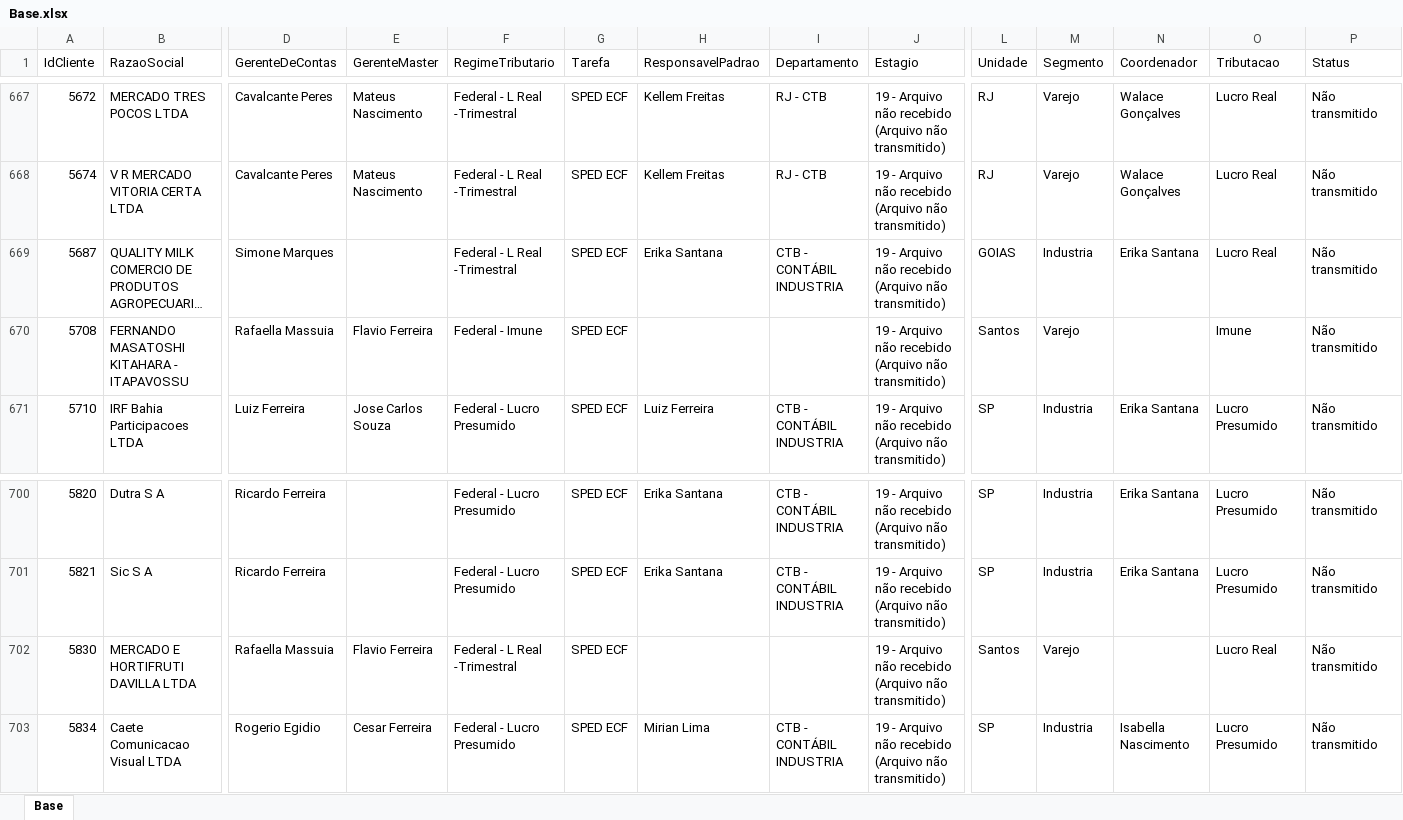
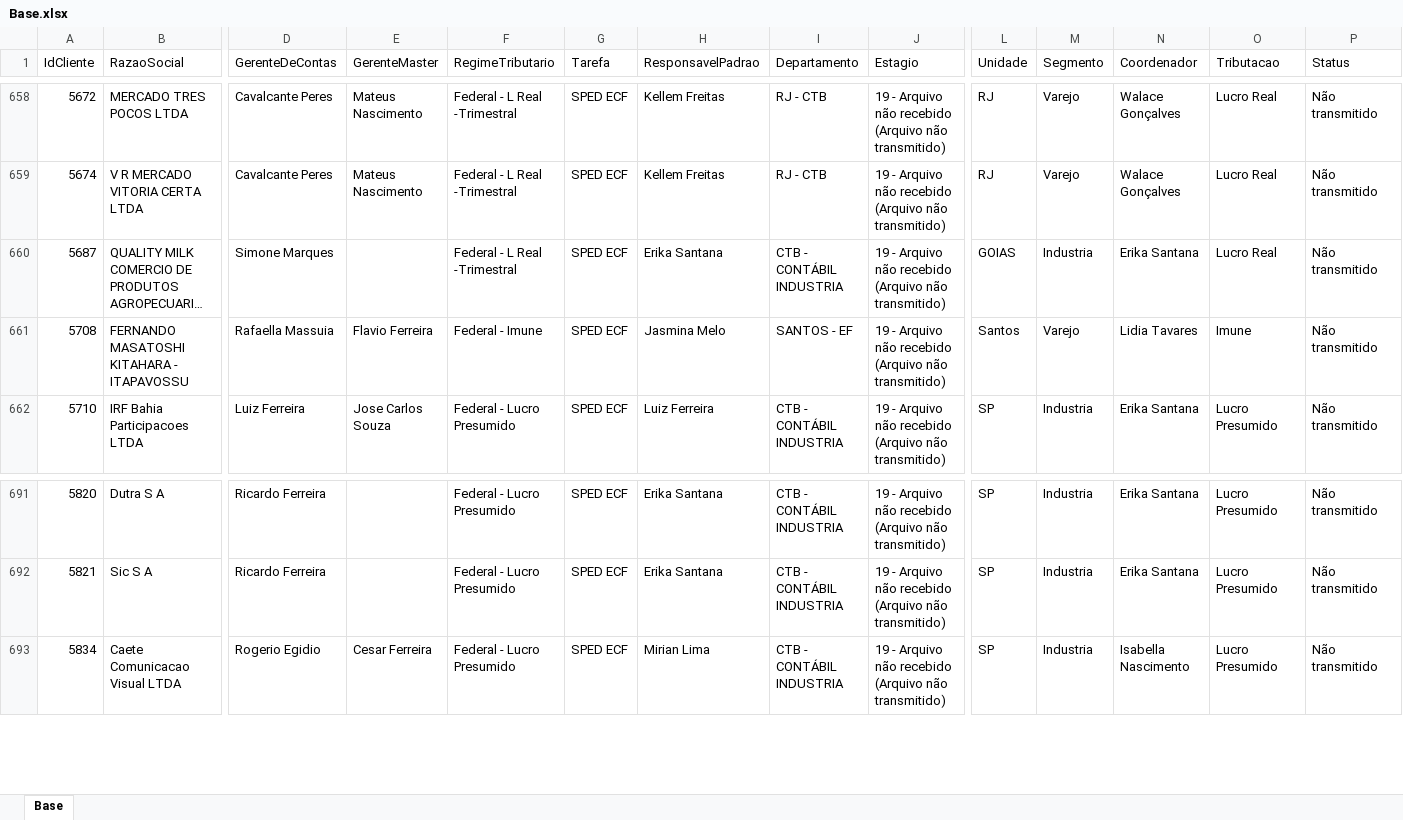
Before and after one commit to Controladoria-MG/Controle-de-SPED, an Excel workbook: data/base_formatada/Base.xlsx, sheet Base, drawn as a sheet; only a part is shown, gaps mark what is left out; long unchanged cells end in …; values as stored, in another font and other column widths than the file's, no borders; removed rows and columns are numbered as before the commit, all else as after; rows hold the shown columns only; the diff covers the shown part only; the diff names each change by its address in the sheet, - before the commit and + after, or states it on an @@ line.

```diff
--- a/data/base_formatada/Base.xlsx (sheet Base)
+++ b/data/base_formatada/Base.xlsx (sheet Base)
-H661 (ResponsavelPadrao): (empty)
+H661 (ResponsavelPadrao): Jasmina Melo
-I661 (Departamento): (empty)
+I661 (Departamento): SANTOS - EF
-N661 (Coordenador): (empty)
+N661 (Coordenador): Lidia Tavares
-row 702: 5830 | MERCADO E HORTIFRUTI DAVILLA LTDA | Rafaella Massuia | Flavio Ferreira | Federal - L Real -Trimestral | SPED ECF |  |  | 19 - Arquivo não recebido (Arquivo não transmitido) | Santos | Varejo |  | Lucro Real | Não transmitido
```
Also changed, not shown: 3 added rows and 10 removed rows elsewhere in this sheet.
